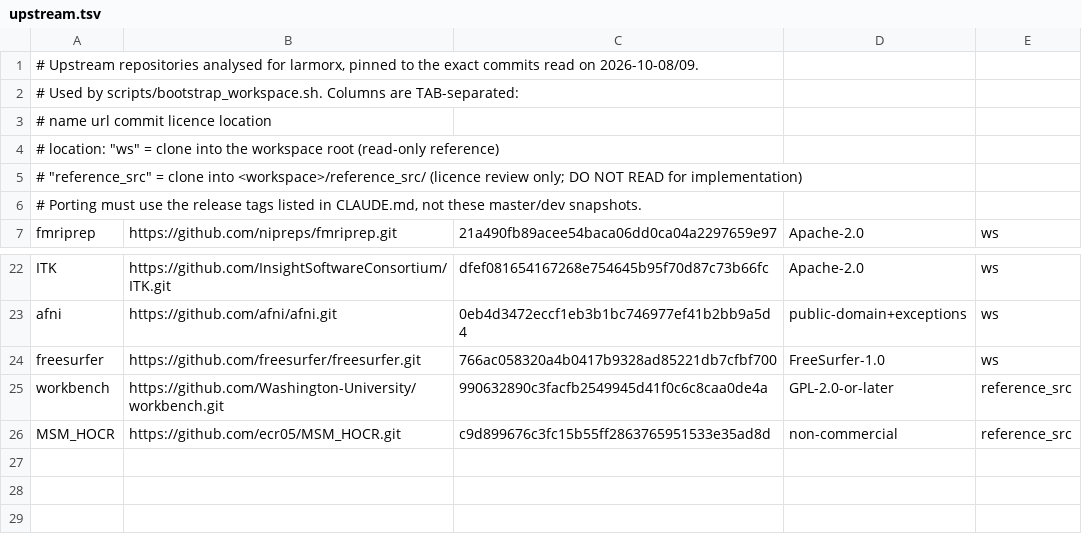
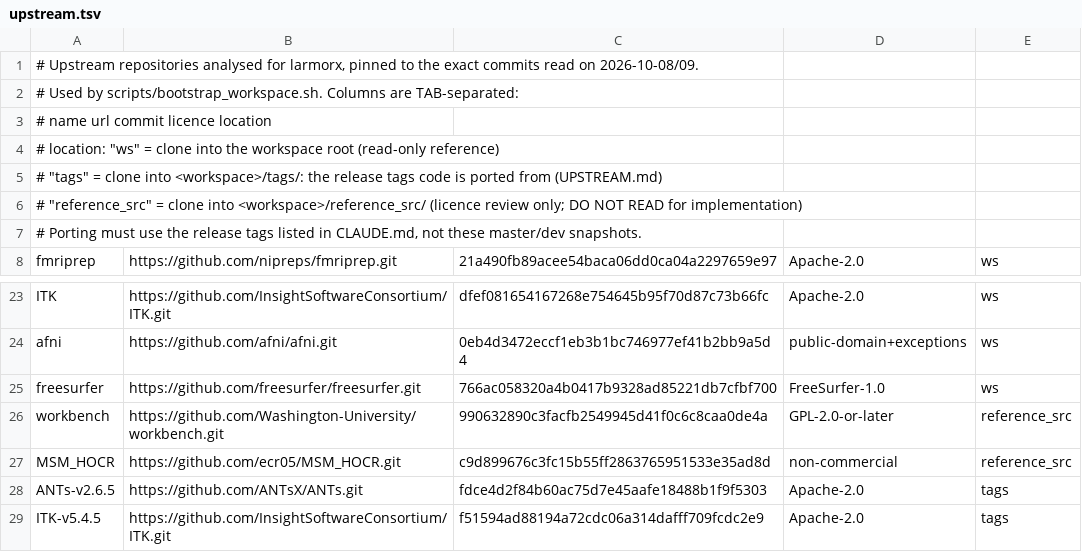
Before and after one commit to karellopez/larmorx, a TSV file: upstream.tsv, drawn as a sheet; only a part is shown, gaps mark what is left out.

```diff
--- a/upstream.tsv
+++ b/upstream.tsv
@@ -4,2 +4,3 @@
 # location: "ws"            = clone into the workspace root (read-only reference)
+#           "tags"          = clone into <workspace>/tags/: the release tags code is ported from (UPSTREAM.md)
 #           "reference_src" = clone into <workspace>/reference_src/ (licence review only; DO NOT READ for implementation)
@@ -26 +27,3 @@ workbench	https://github.com/Washington-University/workbench.git	990632890c3facf
 MSM_HOCR	https://github.com/ecr05/MSM_HOCR.git	c9d899676c3fc15b55ff2863765951533e35ad8d	non-commercial	reference_src
+ANTs-v2.6.5	https://github.com/ANTsX/ANTs.git	fdce4d2f84b60ac75d7e45aafe18488b1f9f5303	Apache-2.0	tags
+ITK-v5.4.5	https://github.com/InsightSoftwareConsortium/ITK.git	f51594ad88194a72cdc06a314dafff709fcdc2e9	Apache-2.0	tags
```
Also changed, not shown: 12 other files.
